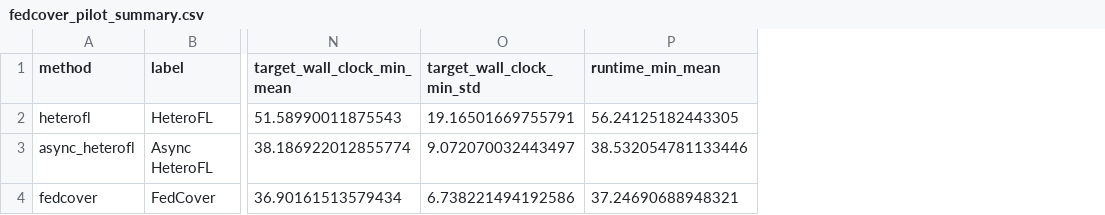
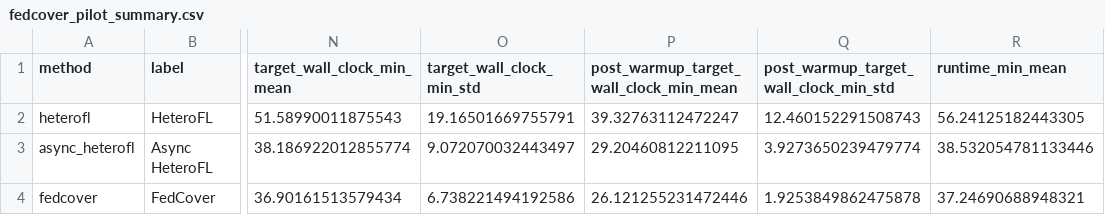
Before and after one commit to Haoran-Jie/fedctl, a CSV file: plot/output/fedcover_pilot_summary.csv, drawn as a sheet; only a part is shown, gaps mark what is left out; the diff names each change by its address in the sheet, - before the commit and + after, or states it on an @@ line.

```diff
--- a/plot/output/fedcover_pilot_summary.csv
+++ b/plot/output/fedcover_pilot_summary.csv
+column P, rows 1-4: post_warmup_target_wall_clock_min_mean | 39.32763112472247 | 29.20460812211095 | 26.121255231472446
+column Q, rows 1-4: post_warmup_target_wall_clock_min_std | 12.460152291508743 | 3.9273650239479774 | 1.9253849862475878
```
Also changed, not shown: plot/output/fedcover_pilot_raw.csv, 4 other files.
